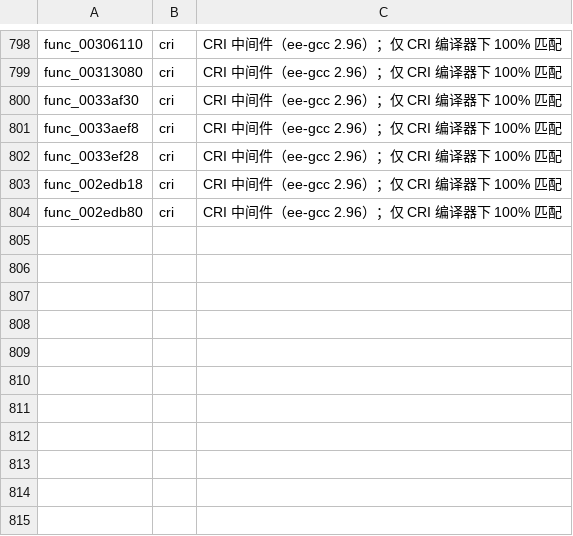
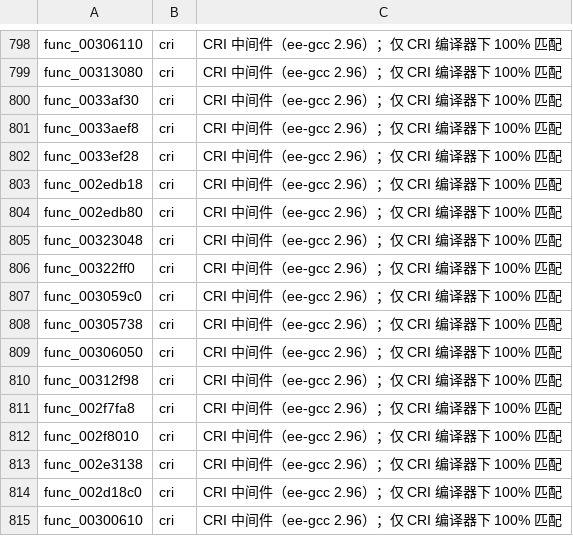
Before and after one commit to USED255/artonelico2-decomp, a TSV file: config/compiler_map.tsv, drawn as a sheet; only a part is shown, gaps mark what is left out.

Commit message:
manual: 第 10 次发布 land（+17，累计 600） (#752)
* m3(manual): match func_00323048 (counter dec + clear on zero)

* m3(manual): match func_00322ff0 (lazy init 2 calls + counter inc)

* m3(manual): match 3059c0/22f570 (release + table triples)

* m3(manual): match func_00305738 (guarded 4-call teardown)

* m3(manual): match 306050/312f98 (alloc + register pattern)

* m3(manual): match 2f7fa8/2f8010 (MMIO read-modify-write pokes)

* m3(manual): match func_002e3138 (call then forward result)

* m3(manual): match func_002d18c0 (sync/ei inline asm, -G0 absolute)

* m3(manual): match func_00300610 (64-bit accumulate via libgcc helpers)

* m3(manual): match T0 ring-buffer push family (5)

```diff
--- a/config/compiler_map.tsv
+++ b/config/compiler_map.tsv
@@ -804 +804,12 @@ func_002edb18	cri	CRI 中间件（ee-gcc 2.96）；仅 CRI 编译器下 100% 匹
 func_002edb80	cri	CRI 中间件（ee-gcc 2.96）；仅 CRI 编译器下 100% 匹配
+func_00323048	cri	CRI 中间件（ee-gcc 2.96）；仅 CRI 编译器下 100% 匹配
+func_00322ff0	cri	CRI 中间件（ee-gcc 2.96）；仅 CRI 编译器下 100% 匹配
+func_003059c0	cri	CRI 中间件（ee-gcc 2.96）；仅 CRI 编译器下 100% 匹配
+func_00305738	cri	CRI 中间件（ee-gcc 2.96）；仅 CRI 编译器下 100% 匹配
+func_00306050	cri	CRI 中间件（ee-gcc 2.96）；仅 CRI 编译器下 100% 匹配
+func_00312f98	cri	CRI 中间件（ee-gcc 2.96）；仅 CRI 编译器下 100% 匹配
+func_002f7fa8	cri	CRI 中间件（ee-gcc 2.96）；仅 CRI 编译器下 100% 匹配
+func_002f8010	cri	CRI 中间件（ee-gcc 2.96）；仅 CRI 编译器下 100% 匹配
+func_002e3138	cri	CRI 中间件（ee-gcc 2.96）；仅 CRI 编译器下 100% 匹配
+func_002d18c0	cri	CRI 中间件（ee-gcc 2.96）；仅 CRI 编译器下 100% 匹配
+func_00300610	cri	CRI 中间件（ee-gcc 2.96）；仅 CRI 编译器下 100% 匹配
```
Also changed, not shown: config/source_flags.tsv, 18 other files.
